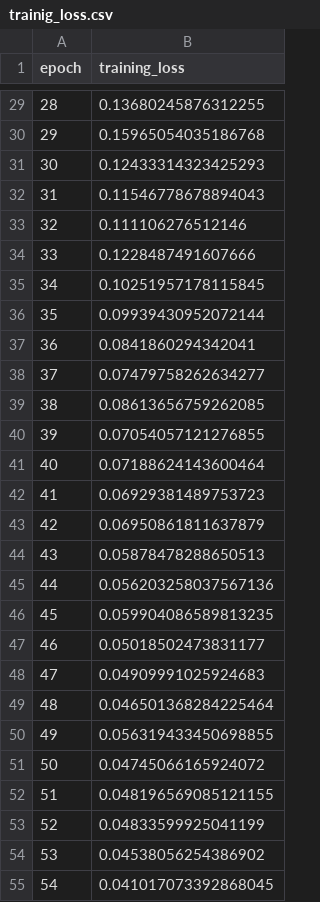
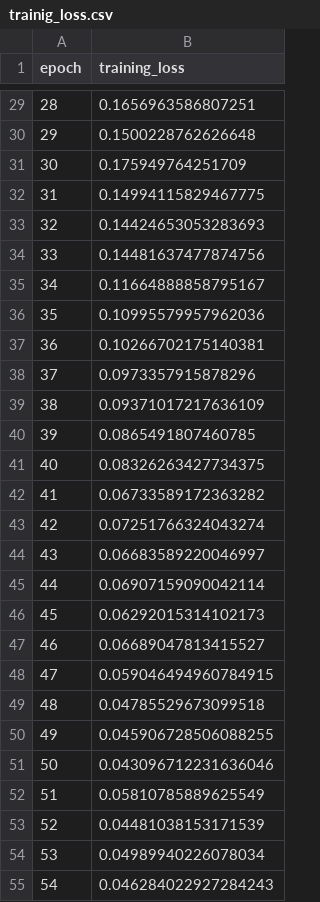
Before and after one commit to msellamiTN/ukge-smartwater2022, a CSV file: trained_models/water/rect_1025/trainig_loss.csv, drawn as a sheet; only a part is shown, gaps mark what is left out; the diff covers the shown part only.

```diff
--- a/trained_models/water/rect_1025/trainig_loss.csv
+++ b/trained_models/water/rect_1025/trainig_loss.csv
@@ -29,27 +29,27 @@ epoch,training_loss
-28,0.13680245876312255
-29,0.15965054035186768
-30,0.12433314323425293
-31,0.11546778678894043
-32,0.111106276512146
-33,0.1228487491607666
-34,0.10251957178115845
-35,0.09939430952072144
-36,0.0841860294342041
-37,0.07479758262634277
-38,0.08613656759262085
-39,0.07054057121276855
-40,0.07188624143600464
-41,0.06929381489753723
-42,0.06950861811637879
-43,0.05878478288650513
-44,0.056203258037567136
-45,0.059904086589813235
-46,0.05018502473831177
-47,0.04909991025924683
-48,0.046501368284225464
-49,0.056319433450698855
-50,0.04745066165924072
-51,0.048196569085121155
-52,0.04833599925041199
-53,0.04538056254386902
-54,0.041017073392868045
+28,0.1656963586807251
+29,0.1500228762626648
+30,0.175949764251709
+31,0.14994115829467775
+32,0.14424653053283693
+33,0.14481637477874756
+34,0.11664888858795167
+35,0.10995579957962036
+36,0.10266702175140381
+37,0.0973357915878296
+38,0.09371017217636109
+39,0.0865491807460785
+40,0.08326263427734375
+41,0.06733589172363282
+42,0.07251766324043274
+43,0.06683589220046997
+44,0.06907159090042114
+45,0.06292015314102173
+46,0.06689047813415527
+47,0.059046494960784915
+48,0.04785529673099518
+49,0.045906728506088255
+50,0.043096712231636046
+51,0.05810785889625549
+52,0.04481038153171539
+53,0.04989940226078034
+54,0.046284022927284243
```
Also changed, not shown: 73 edited cells elsewhere in this file, trained_models/water/rect_1025/val_loss.csv, 6 other files.
